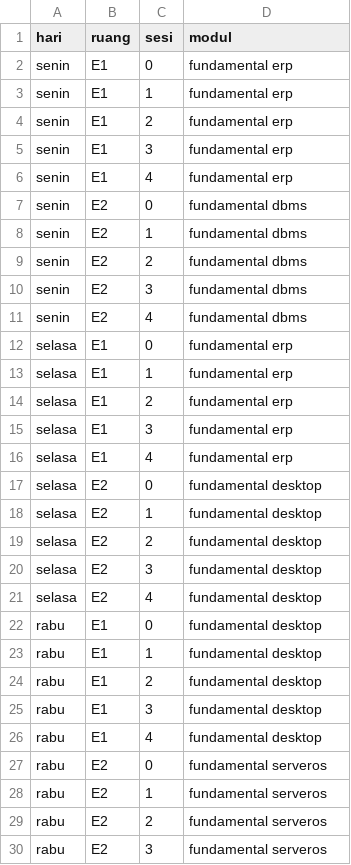
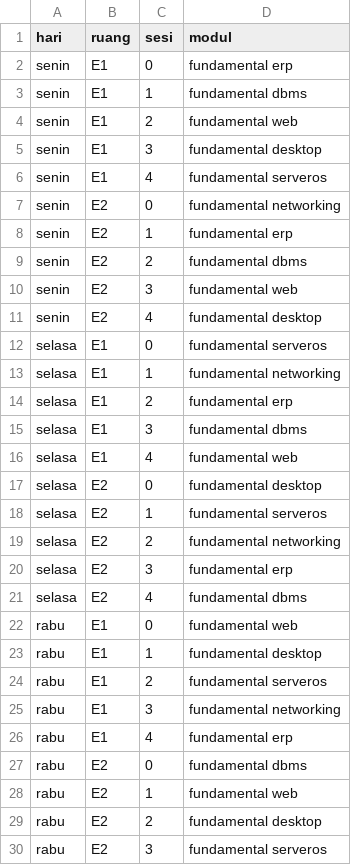
Before and after one commit to RizkiMufrizal/Aplikasi-Penjadwalan, a CSV file: sql, csv dan table view/Data-Dami-Jadwal-Kursus.csv, drawn as a sheet; only a part is shown; the diff covers the shown part only.

```diff
--- a/sql, csv dan table view/Data-Dami-Jadwal-Kursus.csv
+++ b/sql, csv dan table view/Data-Dami-Jadwal-Kursus.csv
@@ -2,29 +2,29 @@ hari,ruang,sesi,modul
 senin,E1,0,fundamental erp
-senin,E1,1,fundamental erp
-senin,E1,2,fundamental erp
-senin,E1,3,fundamental erp
-senin,E1,4,fundamental erp
-senin,E2,0,fundamental dbms
-senin,E2,1,fundamental dbms
+senin,E1,1,fundamental dbms
+senin,E1,2,fundamental web
+senin,E1,3,fundamental desktop
+senin,E1,4,fundamental serveros
+senin,E2,0,fundamental networking
+senin,E2,1,fundamental erp
 senin,E2,2,fundamental dbms
-senin,E2,3,fundamental dbms
-senin,E2,4,fundamental dbms
-selasa,E1,0,fundamental erp
-selasa,E1,1,fundamental erp
+senin,E2,3,fundamental web
+senin,E2,4,fundamental desktop
+selasa,E1,0,fundamental serveros
+selasa,E1,1,fundamental networking
 selasa,E1,2,fundamental erp
-selasa,E1,3,fundamental erp
-selasa,E1,4,fundamental erp
+selasa,E1,3,fundamental dbms
+selasa,E1,4,fundamental web
 selasa,E2,0,fundamental desktop
-selasa,E2,1,fundamental desktop
-selasa,E2,2,fundamental desktop
-selasa,E2,3,fundamental desktop
-selasa,E2,4,fundamental desktop
-rabu,E1,0,fundamental desktop
+selasa,E2,1,fundamental serveros
+selasa,E2,2,fundamental networking
+selasa,E2,3,fundamental erp
+selasa,E2,4,fundamental dbms
+rabu,E1,0,fundamental web
 rabu,E1,1,fundamental desktop
-rabu,E1,2,fundamental desktop
-rabu,E1,3,fundamental desktop
-rabu,E1,4,fundamental desktop
-rabu,E2,0,fundamental serveros
-rabu,E2,1,fundamental serveros
-rabu,E2,2,fundamental serveros
+rabu,E1,2,fundamental serveros
+rabu,E1,3,fundamental networking
+rabu,E1,4,fundamental erp
+rabu,E2,0,fundamental dbms
+rabu,E2,1,fundamental web
+rabu,E2,2,fundamental desktop
 rabu,E2,3,fundamental serveros
```
Also changed, not shown: 25 edited cells elsewhere in this file, 7 other files.
